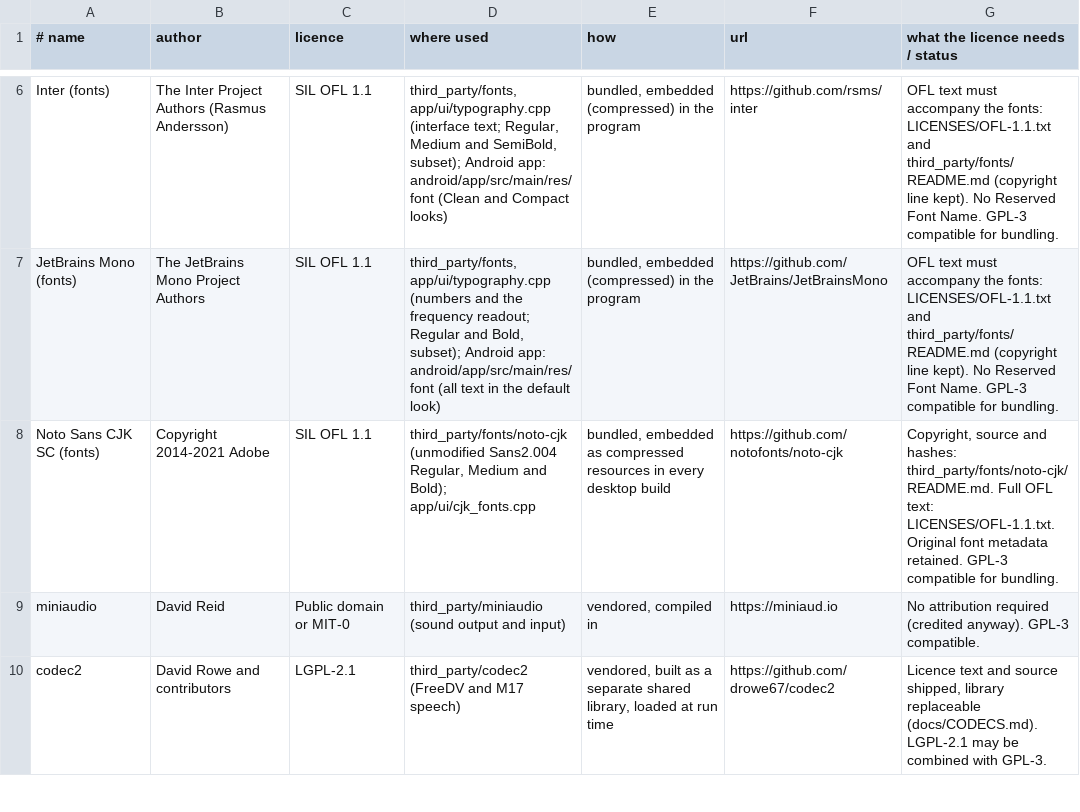
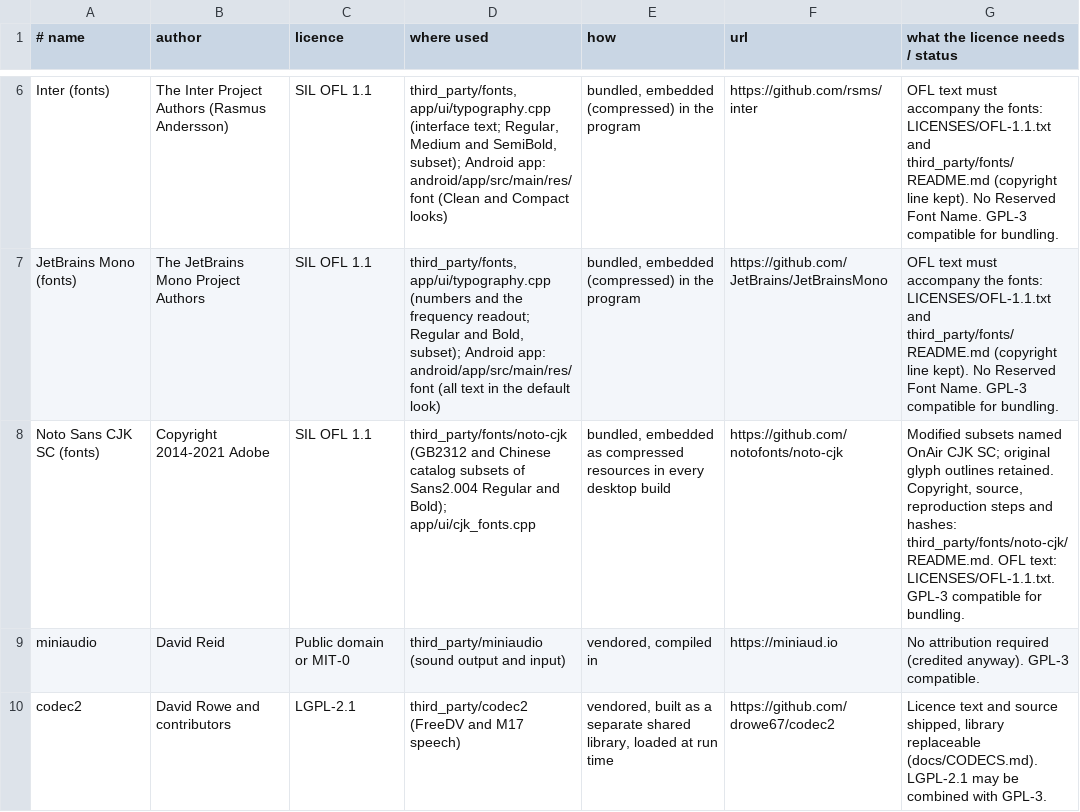
Before and after one commit to adswill/OnAir, a TSV file: tools/credits_data.tsv, drawn as a sheet; only a part is shown, gaps mark what is left out.

Commit message:
fix(ui): subset Chinese fonts to GB2312 and drop Medium

```diff
--- a/tools/credits_data.tsv
+++ b/tools/credits_data.tsv
@@ -7,3 +7,3 @@ Inter (fonts)	The Inter Project Authors (Rasmus Andersson)	SIL OFL 1.1	third_par
 JetBrains Mono (fonts)	The JetBrains Mono Project Authors	SIL OFL 1.1	third_party/fonts, app/ui/typography.cpp (numbers and the frequency readout; Regular and Bold, subset); Android app: android/app/src/main/res/font (all text in the default look)	bundled, embedded (compressed) in the program	https://github.com/JetBrains/JetBrainsMono	OFL text must accompany the fonts: LICENSES/OFL-1.1.txt and third_party/fonts/README.md (copyright line kept). No Reserved Font Name. GPL-3 compatible for bundling.
-Noto Sans CJK SC (fonts)	Copyright 2014-2021 Adobe	SIL OFL 1.1	third_party/fonts/noto-cjk (unmodified Sans2.004 Regular, Medium and Bold); app/ui/cjk_fonts.cpp	bundled, embedded as compressed resources in every desktop build	https://github.com/notofonts/noto-cjk	Copyright, source and hashes: third_party/fonts/noto-cjk/README.md. Full OFL text: LICENSES/OFL-1.1.txt. Original font metadata retained. GPL-3 compatible for bundling.
+Noto Sans CJK SC (fonts)	Copyright 2014-2021 Adobe	SIL OFL 1.1	third_party/fonts/noto-cjk (GB2312 and Chinese catalog subsets of Sans2.004 Regular and Bold); app/ui/cjk_fonts.cpp	bundled, embedded as compressed resources in every desktop build	https://github.com/notofonts/noto-cjk	Modified subsets named OnAir CJK SC; original glyph outlines retained. Copyright, source, reproduction steps and hashes: third_party/fonts/noto-cjk/README.md. OFL text: LICENSES/OFL-1.1.txt. GPL-3 compatible for bundling.
 miniaudio	David Reid	Public domain or MIT-0	third_party/miniaudio (sound output and input)	vendored, compiled in	https://miniaud.io	No attribution required (credited anyway). GPL-3 compatible.
```
Also changed, not shown: 16 other files.
